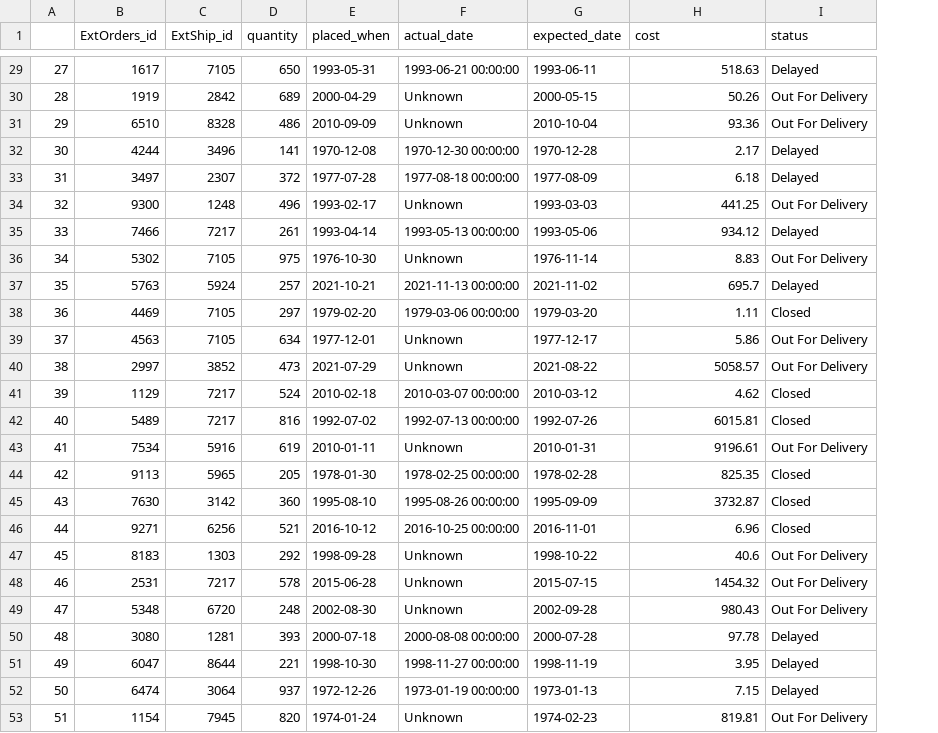
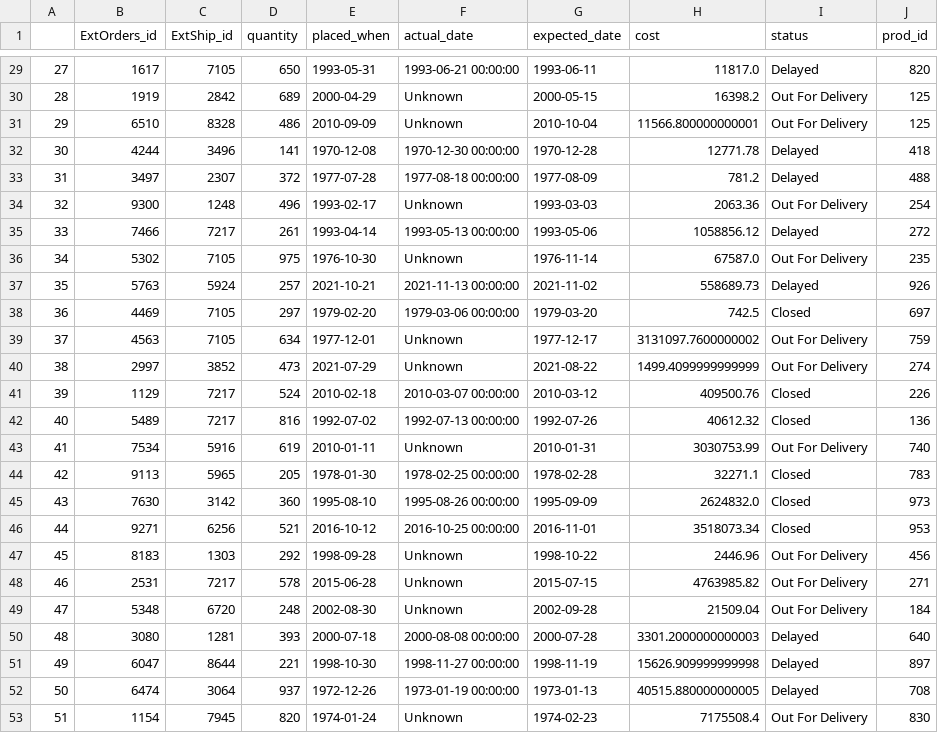
Before and after one commit to omargalal20/Supply-Chain-Data-Analysis, a CSV file: Altered CSVs/rcextorders.csv, drawn as a sheet; only a part is shown, gaps mark what is left out; the diff covers the shown part only; the diff names each change by its address in the sheet, - before the commit and + after, or states it on an @@ line.

```diff
--- a/Altered CSVs/rcextorders.csv
+++ b/Altered CSVs/rcextorders.csv
+column J (prod_id), rows 29-53: 820 | 125 | 125 | 418 | 488 | 254 | 272 | 235 | 926 | 697 | 759 | 274 | 226 | 136 | 740 | 783 | 973 | 953 | 456 | 271 | 184 | 640 | 897 | 708 | 830
-H29 (cost): 518.63
+H29 (cost): 11817.0
-H30 (cost): 50.26
+H30 (cost): 16398.2
-H31 (cost): 93.36
+H31 (cost): 11566.800000000001
-H32 (cost): 2.17
+H32 (cost): 12771.78
-H33 (cost): 6.18
+H33 (cost): 781.2
-H34 (cost): 441.25
+H34 (cost): 2063.36
-H35 (cost): 934.12
+H35 (cost): 1058856.12
-H36 (cost): 8.83
+H36 (cost): 67587.0
-H37 (cost): 695.7
+H37 (cost): 558689.73
-H38 (cost): 1.11
+H38 (cost): 742.5
-H39 (cost): 5.86
+H39 (cost): 3131097.7600000002
-H40 (cost): 5058.57
+H40 (cost): 1499.4099999999999
-H41 (cost): 4.62
+H41 (cost): 409500.76
-H42 (cost): 6015.81
+H42 (cost): 40612.32
-H43 (cost): 9196.61
+H43 (cost): 3030753.99
-H44 (cost): 825.35
+H44 (cost): 32271.1
-H45 (cost): 3732.87
+H45 (cost): 2624832.0
-H46 (cost): 6.96
+H46 (cost): 3518073.34
-H47 (cost): 40.6
+H47 (cost): 2446.96
-H48 (cost): 1454.32
+H48 (cost): 4763985.82
-H49 (cost): 980.43
+H49 (cost): 21509.04
-H50 (cost): 97.78
+H50 (cost): 3301.2000000000003
-H51 (cost): 3.95
+H51 (cost): 15626.909999999998
-H52 (cost): 7.15
+H52 (cost): 40515.880000000005
-H53 (cost): 819.81
+H53 (cost): 7175508.4
```
Also changed, not shown: 27 edited cells elsewhere in this file, Altered CSVs/retailer.csv, Altered CSVs/scextorders.csv, 21 other files.
